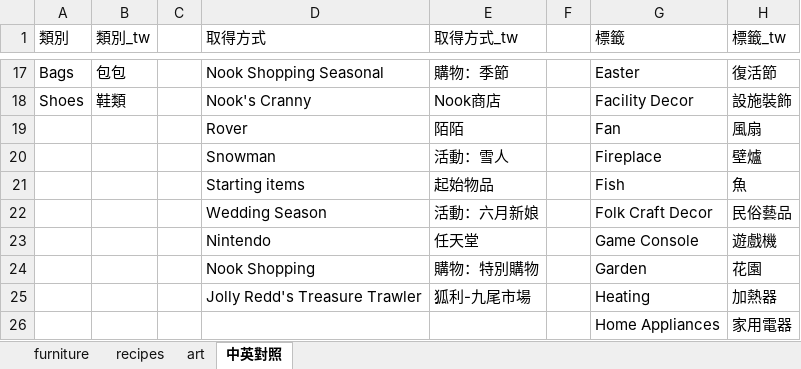
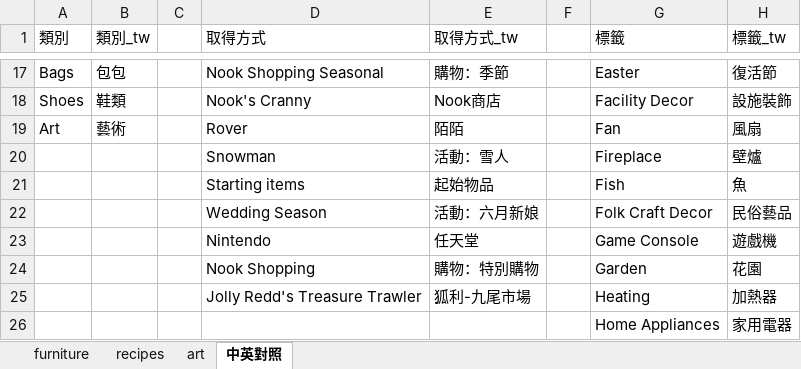
Before and after one commit to HuskyHsu/NookAssets, an Excel workbook: tempData/Furniture.xlsx, sheet 中英對照, drawn as a sheet; only a part is shown, gaps mark what is left out; values as stored, in another font and other column widths than the file's, no borders; the diff names each change by its address in the sheet, - before the commit and + after, or states it on an @@ line.

```diff
--- a/tempData/Furniture.xlsx (sheet 中英對照)
+++ b/tempData/Furniture.xlsx (sheet 中英對照)
-A19 (類別): (empty)
+A19 (類別): Art
-B19 (類別_tw): (empty)
+B19 (類別_tw): 藝術
```
Also changed, not shown: sheet art, 5 other files.
